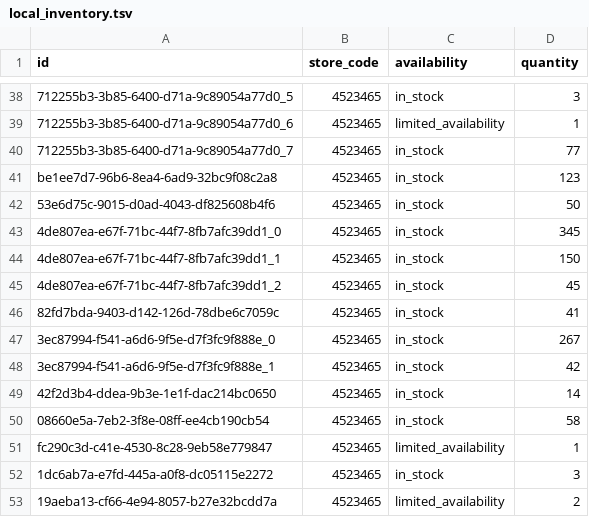
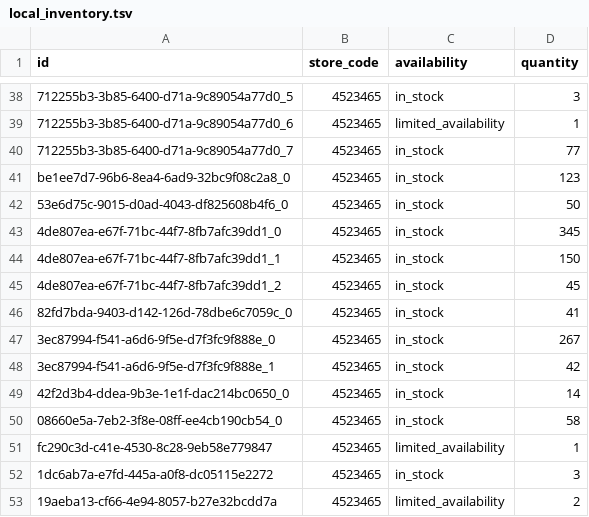
Before and after one commit to lautsu-afk/wix-local-inventory, a TSV file: docs/local_inventory.tsv, drawn as a sheet; only a part is shown, gaps mark what is left out; the diff names each change by its address in the sheet, - before the commit and + after, or states it on an @@ line.

```diff
--- a/docs/local_inventory.tsv
+++ b/docs/local_inventory.tsv
-A41 (id): be1ee7d7-96b6-8ea4-6ad9-32bc9f08c2a8
+A41 (id): be1ee7d7-96b6-8ea4-6ad9-32bc9f08c2a8_0
-A42 (id): 53e6d75c-9015-d0ad-4043-df825608b4f6
+A42 (id): 53e6d75c-9015-d0ad-4043-df825608b4f6_0
-A46 (id): 82fd7bda-9403-d142-126d-78dbe6c7059c
+A46 (id): 82fd7bda-9403-d142-126d-78dbe6c7059c_0
-A49 (id): 42f2d3b4-ddea-9b3e-1e1f-dac214bc0650
+A49 (id): 42f2d3b4-ddea-9b3e-1e1f-dac214bc0650_0
-A50 (id): 08660e5a-7eb2-3f8e-08ff-ee4cb190cb54
+A50 (id): 08660e5a-7eb2-3f8e-08ff-ee4cb190cb54_0
```
